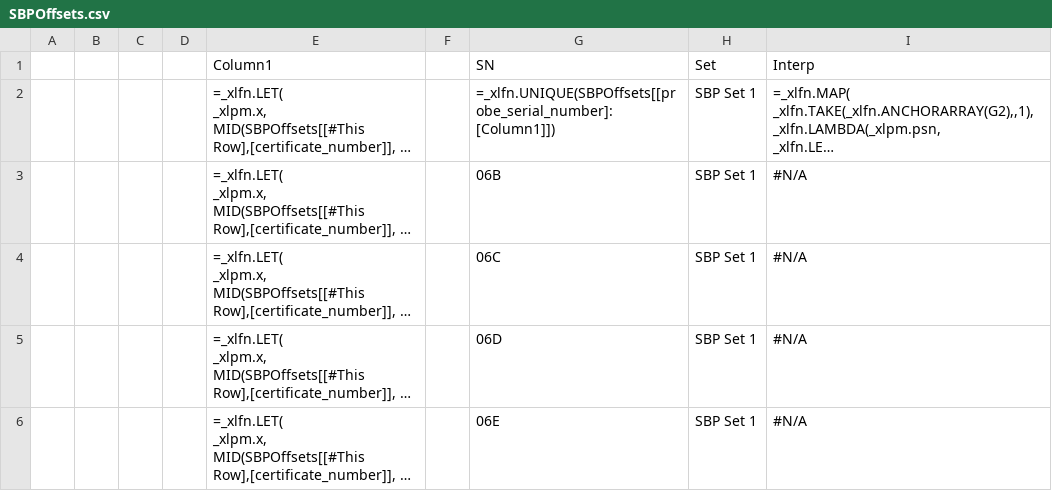
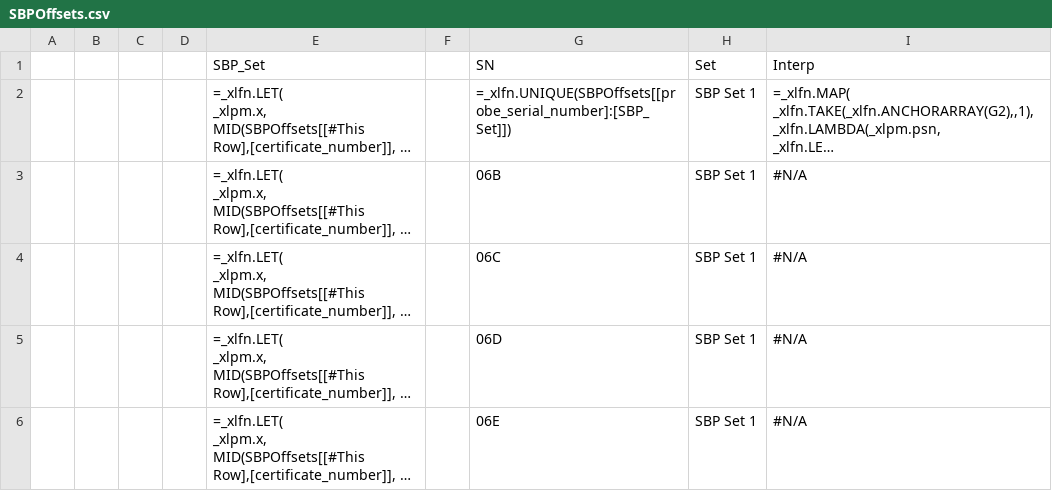
Before and after one commit to Johnson-Gage-Inspection-Inc/xl-TUS, a CSV file: exploded/TUS/sheets/SBPOffsets.csv, drawn as a sheet; only a part is shown; long unchanged cells end in …; the diff names each change by its address in the sheet, - before the commit and + after, or states it on an @@ line.

Commit message:
Update SBPOffsets and AllDaqbookOffsets to use SBP_Set for improved data consistency

```diff
--- a/exploded/TUS/sheets/SBPOffsets.csv
+++ b/exploded/TUS/sheets/SBPOffsets.csv
-E1: Column1
+E1: SBP_Set
-G2 (SN): =_xlfn.UNIQUE(SBPOffsets[[probe_serial_number]:[Column1]])
+G2 (SN): =_xlfn.UNIQUE(SBPOffsets[[probe_serial_number]:[SBP_Set]])
```
Also changed, not shown: exploded/TUS/sheets/AllDaqbookOffsets.csv, 1 other file.
